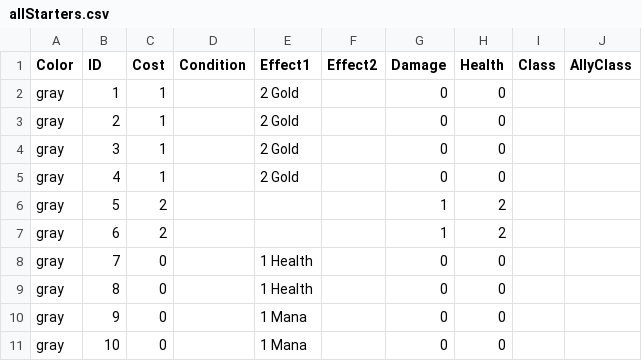
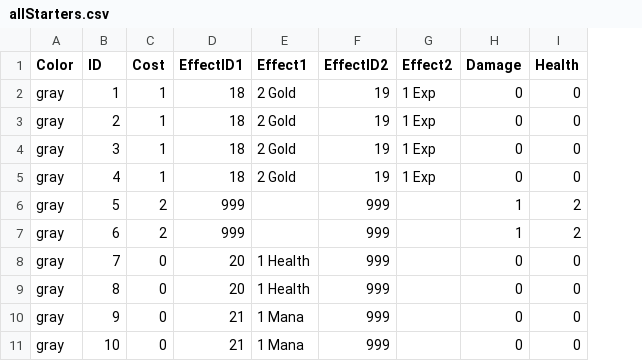
Before and after one commit to Ehshark/Imperium, a CSV file: Assets/ExcelFiles/allStarters.csv, drawn as a sheet; removed rows and columns are numbered as before the commit, all else as after; the diff names each change by its address in the sheet, - before the commit and + after, or states it on an @@ line.

```diff
--- a/Assets/ExcelFiles/allStarters.csv
+++ b/Assets/ExcelFiles/allStarters.csv
-column D (Condition), empty
+column D (EffectID1), rows 2-11: 18 | 18 | 18 | 18 | 999 | 999 | 20 | 20 | 21 | 21
+column F (EffectID2), rows 2-11: 19 | 19 | 19 | 19 | 999 | 999 | 999 | 999 | 999 | 999
-column I (Class), empty
-column J (AllyClass), empty
-G2:G5 (Effect2): (empty)
+G2:G5 (Effect2): 1 Exp
```
Also changed, not shown: 57 other files.
